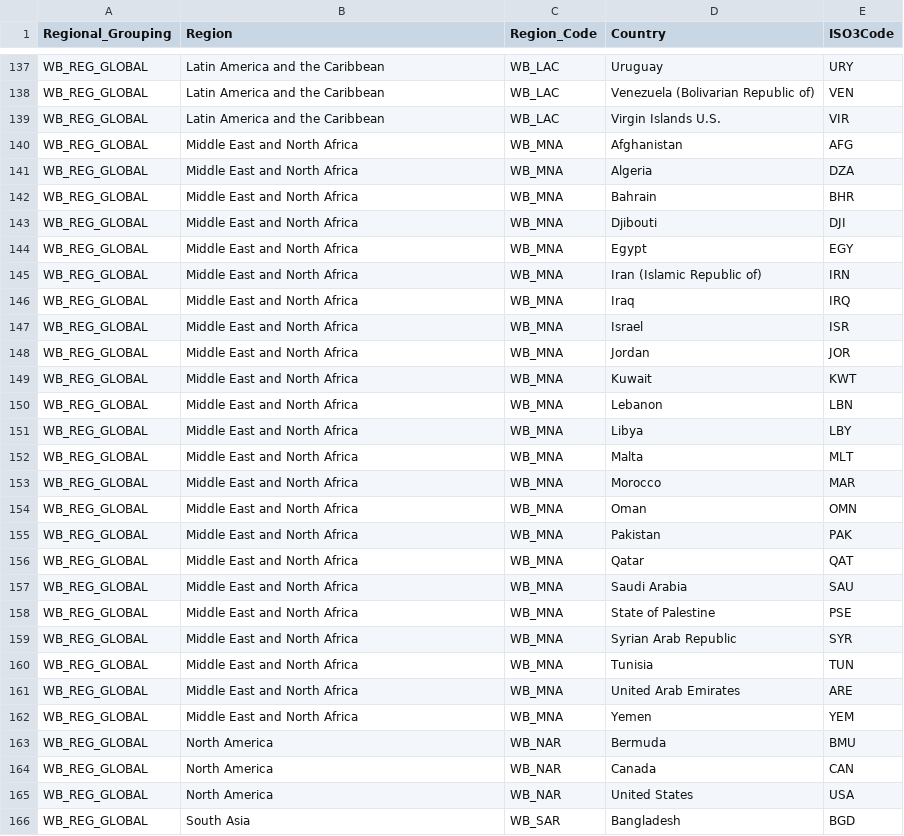
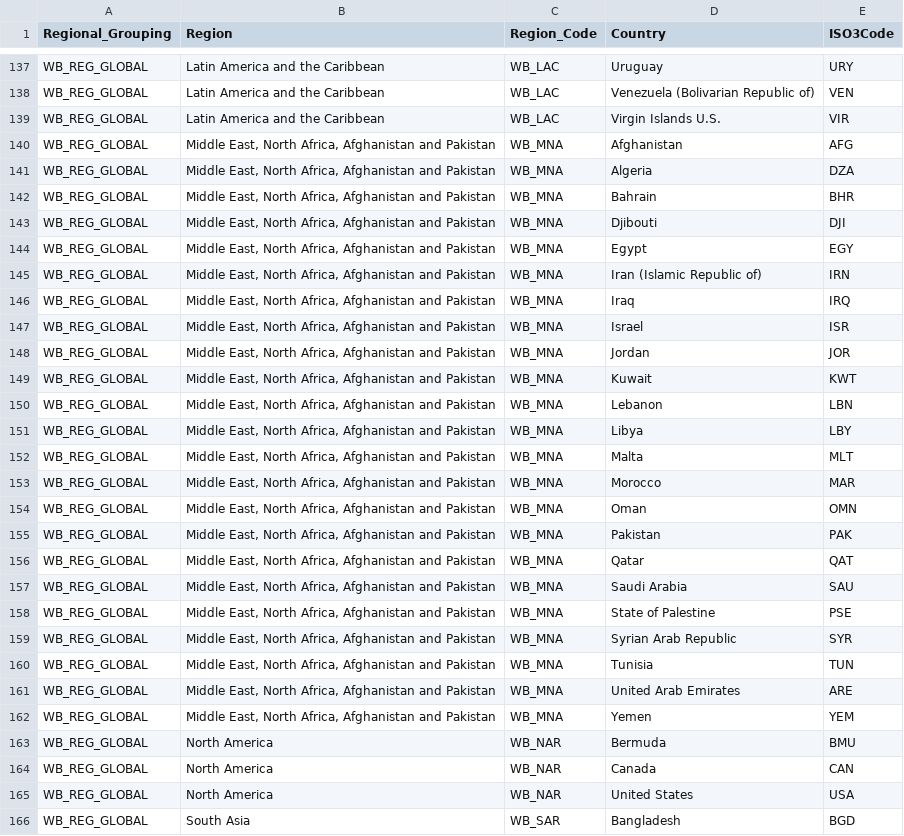
Before and after one commit to unicef-drp/Country-and-Region-Metadata, a CSV file: output/WB_REG_GLOBAL.csv, drawn as a sheet; only a part is shown, gaps mark what is left out.

```diff
--- a/output/WB_REG_GLOBAL.csv
+++ b/output/WB_REG_GLOBAL.csv
@@ -139,25 +139,25 @@ WB_REG_GLOBAL,Latin America and the Caribbean,WB_LAC,Venezuela (Bolivarian Repub
 WB_REG_GLOBAL,Latin America and the Caribbean,WB_LAC,Virgin Islands U.S.,VIR
-WB_REG_GLOBAL,Middle East and North Africa,WB_MNA,Afghanistan,AFG
-WB_REG_GLOBAL,Middle East and North Africa,WB_MNA,Algeria,DZA
-WB_REG_GLOBAL,Middle East and North Africa,WB_MNA,Bahrain,BHR
-WB_REG_GLOBAL,Middle East and North Africa,WB_MNA,Djibouti,DJI
-WB_REG_GLOBAL,Middle East and North Africa,WB_MNA,Egypt,EGY
-WB_REG_GLOBAL,Middle East and North Africa,WB_MNA,Iran (Islamic Republic of),IRN
-WB_REG_GLOBAL,Middle East and North Africa,WB_MNA,Iraq,IRQ
-WB_REG_GLOBAL,Middle East and North Africa,WB_MNA,Israel,ISR
-WB_REG_GLOBAL,Middle East and North Africa,WB_MNA,Jordan,JOR
-WB_REG_GLOBAL,Middle East and North Africa,WB_MNA,Kuwait,KWT
-WB_REG_GLOBAL,Middle East and North Africa,WB_MNA,Lebanon,LBN
-WB_REG_GLOBAL,Middle East and North Africa,WB_MNA,Libya,LBY
-WB_REG_GLOBAL,Middle East and North Africa,WB_MNA,Malta,MLT
-WB_REG_GLOBAL,Middle East and North Africa,WB_MNA,Morocco,MAR
-WB_REG_GLOBAL,Middle East and North Africa,WB_MNA,Oman,OMN
-WB_REG_GLOBAL,Middle East and North Africa,WB_MNA,Pakistan,PAK
-WB_REG_GLOBAL,Middle East and North Africa,WB_MNA,Qatar,QAT
-WB_REG_GLOBAL,Middle East and North Africa,WB_MNA,Saudi Arabia,SAU
-WB_REG_GLOBAL,Middle East and North Africa,WB_MNA,State of Palestine,PSE
-WB_REG_GLOBAL,Middle East and North Africa,WB_MNA,Syrian Arab Republic,SYR
-WB_REG_GLOBAL,Middle East and North Africa,WB_MNA,Tunisia,TUN
-WB_REG_GLOBAL,Middle East and North Africa,WB_MNA,United Arab Emirates,ARE
-WB_REG_GLOBAL,Middle East and North Africa,WB_MNA,Yemen,YEM
+WB_REG_GLOBAL,"Middle East, North Africa, Afghanistan and Pakistan",WB_MNA,Afghanistan,AFG
+WB_REG_GLOBAL,"Middle East, North Africa, Afghanistan and Pakistan",WB_MNA,Algeria,DZA
+WB_REG_GLOBAL,"Middle East, North Africa, Afghanistan and Pakistan",WB_MNA,Bahrain,BHR
+WB_REG_GLOBAL,"Middle East, North Africa, Afghanistan and Pakistan",WB_MNA,Djibouti,DJI
+WB_REG_GLOBAL,"Middle East, North Africa, Afghanistan and Pakistan",WB_MNA,Egypt,EGY
+WB_REG_GLOBAL,"Middle East, North Africa, Afghanistan and Pakistan",WB_MNA,Iran (Islamic Republic of),IRN
+WB_REG_GLOBAL,"Middle East, North Africa, Afghanistan and Pakistan",WB_MNA,Iraq,IRQ
+WB_REG_GLOBAL,"Middle East, North Africa, Afghanistan and Pakistan",WB_MNA,Israel,ISR
+WB_REG_GLOBAL,"Middle East, North Africa, Afghanistan and Pakistan",WB_MNA,Jordan,JOR
+WB_REG_GLOBAL,"Middle East, North Africa, Afghanistan and Pakistan",WB_MNA,Kuwait,KWT
+WB_REG_GLOBAL,"Middle East, North Africa, Afghanistan and Pakistan",WB_MNA,Lebanon,LBN
+WB_REG_GLOBAL,"Middle East, North Africa, Afghanistan and Pakistan",WB_MNA,Libya,LBY
+WB_REG_GLOBAL,"Middle East, North Africa, Afghanistan and Pakistan",WB_MNA,Malta,MLT
+WB_REG_GLOBAL,"Middle East, North Africa, Afghanistan and Pakistan",WB_MNA,Morocco,MAR
+WB_REG_GLOBAL,"Middle East, North Africa, Afghanistan and Pakistan",WB_MNA,Oman,OMN
+WB_REG_GLOBAL,"Middle East, North Africa, Afghanistan and Pakistan",WB_MNA,Pakistan,PAK
+WB_REG_GLOBAL,"Middle East, North Africa, Afghanistan and Pakistan",WB_MNA,Qatar,QAT
+WB_REG_GLOBAL,"Middle East, North Africa, Afghanistan and Pakistan",WB_MNA,Saudi Arabia,SAU
+WB_REG_GLOBAL,"Middle East, North Africa, Afghanistan and Pakistan",WB_MNA,State of Palestine,PSE
+WB_REG_GLOBAL,"Middle East, North Africa, Afghanistan and Pakistan",WB_MNA,Syrian Arab Republic,SYR
+WB_REG_GLOBAL,"Middle East, North Africa, Afghanistan and Pakistan",WB_MNA,Tunisia,TUN
+WB_REG_GLOBAL,"Middle East, North Africa, Afghanistan and Pakistan",WB_MNA,United Arab Emirates,ARE
+WB_REG_GLOBAL,"Middle East, North Africa, Afghanistan and Pakistan",WB_MNA,Yemen,YEM
 WB_REG_GLOBAL,North America,WB_NAR,Bermuda,BMU
```
Also changed, not shown: output/WB_INCOME.csv, output/codebook_of_region_code_and_name.csv, 9 other files.
